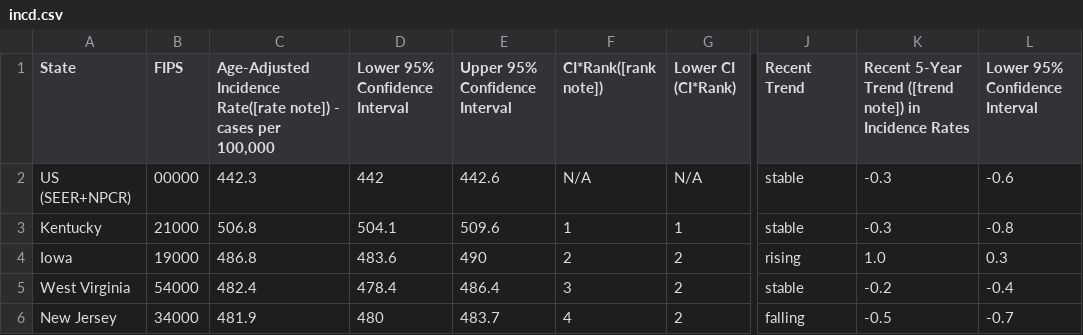
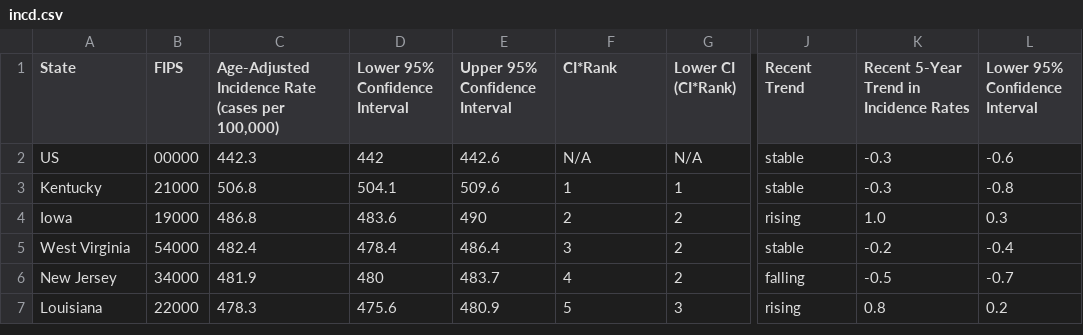
Before and after one commit to kevinwjin/cbb634, a CSV file: pset_4/incd.csv, drawn as a sheet; only a part is shown, gaps mark what is left out; the shorter side is filled out with more unchanged rows; the diff covers the shown part only; the diff names each change by its address in the sheet, - before the commit and + after, or states it on an @@ line.

```diff
--- a/pset_4/incd.csv
+++ b/pset_4/incd.csv
-C1: Age-Adjusted Incidence Rate([rate note]) - cases per 100,000
+C1: Age-Adjusted Incidence Rate (cases per 100,000)
-F1: CI*Rank([rank note])
+F1: CI*Rank
-K1: …5-Year Trend ([trend note]) in Incidence…
+K1: …5-Year Trend in Incidence…
-A2 (State): US (SEER+NPCR)
+A2 (State): US
```
Also changed, not shown: 32 removed rows elsewhere in this file, 2 other files.
